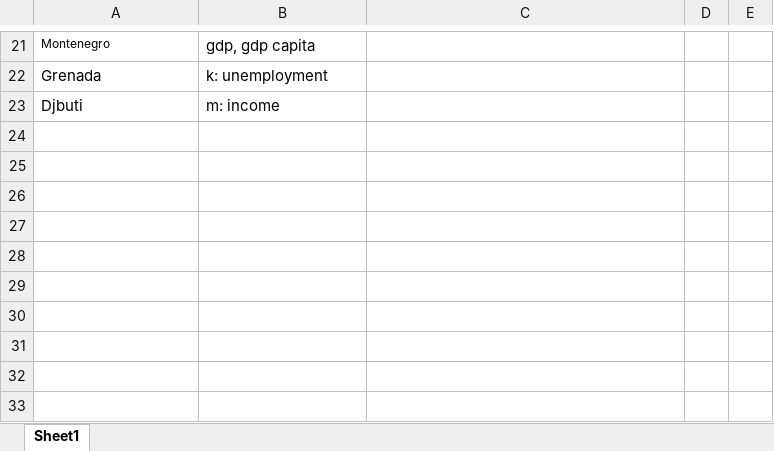
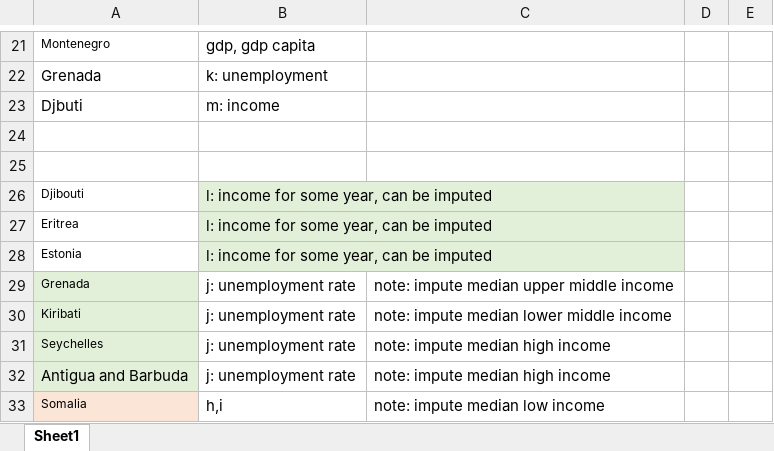
Before and after one commit to nghi-huynh/BigDataChallenge2022, an Excel workbook: draft.xlsx, sheet Sheet1, drawn as a sheet; only a part is shown, gaps mark what is left out; values as stored, in another font and other column widths than the file's, no borders; the diff names each change by its address in the sheet, - before the commit and + after, or states it on an @@ line.

Commit message:
update data visualization

```diff
--- a/draft.xlsx (sheet Sheet1)
+++ b/draft.xlsx (sheet Sheet1)
+row 24: (empty)
+row 25: (empty)
+row 26: Djibouti | l: income for some year, can be imputed
+row 27: Eritrea | l: income for some year, can be imputed
+row 28: Estonia | l: income for some year, can be imputed
+row 29: Grenada | j: unemployment rate | note: impute median upper middle income
+row 30: Kiribati | j: unemployment rate | note: impute median lower middle income
+row 31: Seychelles | j: unemployment rate | note: impute median high income
+row 32: Antigua and Barbuda | j: unemployment rate | note: impute median high income
+row 33: Somalia | h,i | note: impute median low income
```
Also changed, not shown: 31 other files.
